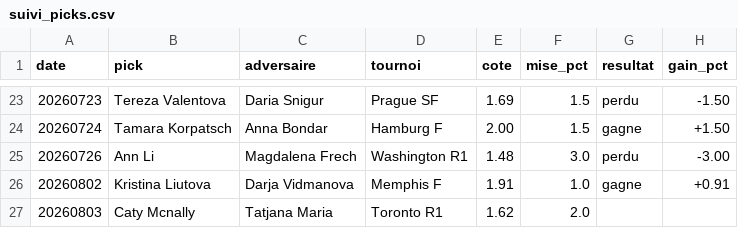
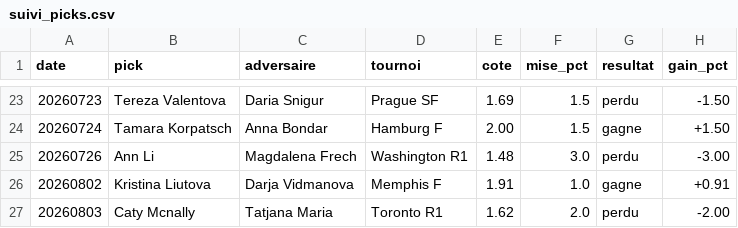
Before and after one commit to lilian93000/Pok-mon-, a CSV file: paris-sportifs/suivi_picks.csv, drawn as a sheet; only a part is shown, gaps mark what is left out.

```diff
--- a/paris-sportifs/suivi_picks.csv
+++ b/paris-sportifs/suivi_picks.csv
@@ -26,2 +26,2 @@ date,pick,adversaire,tournoi,cote,mise_pct,resultat,gain_pct
 20260802,Kristina Liutova,Darja Vidmanova,Memphis F,1.91,1.0,gagne,+0.91
-20260803,Caty Mcnally,Tatjana Maria,Toronto R1,1.62,2.0,,
+20260803,Caty Mcnally,Tatjana Maria,Toronto R1,1.62,2.0,perdu,-2.00
```
Also changed, not shown: paris-sportifs/donnees/resultats_recents.csv.
